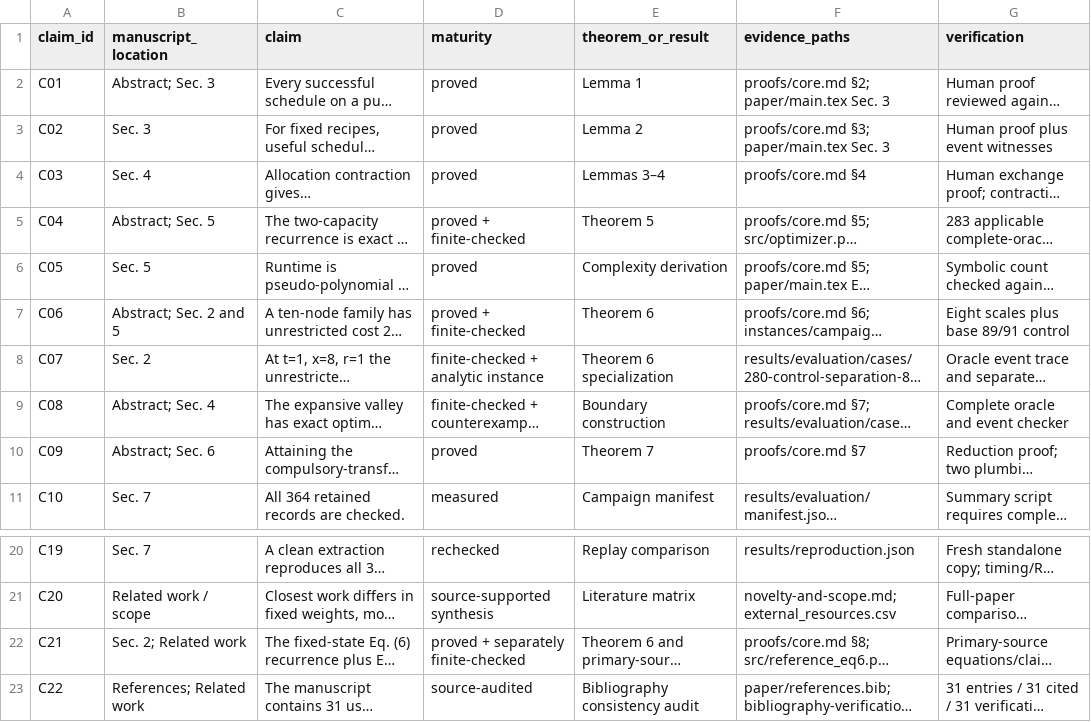
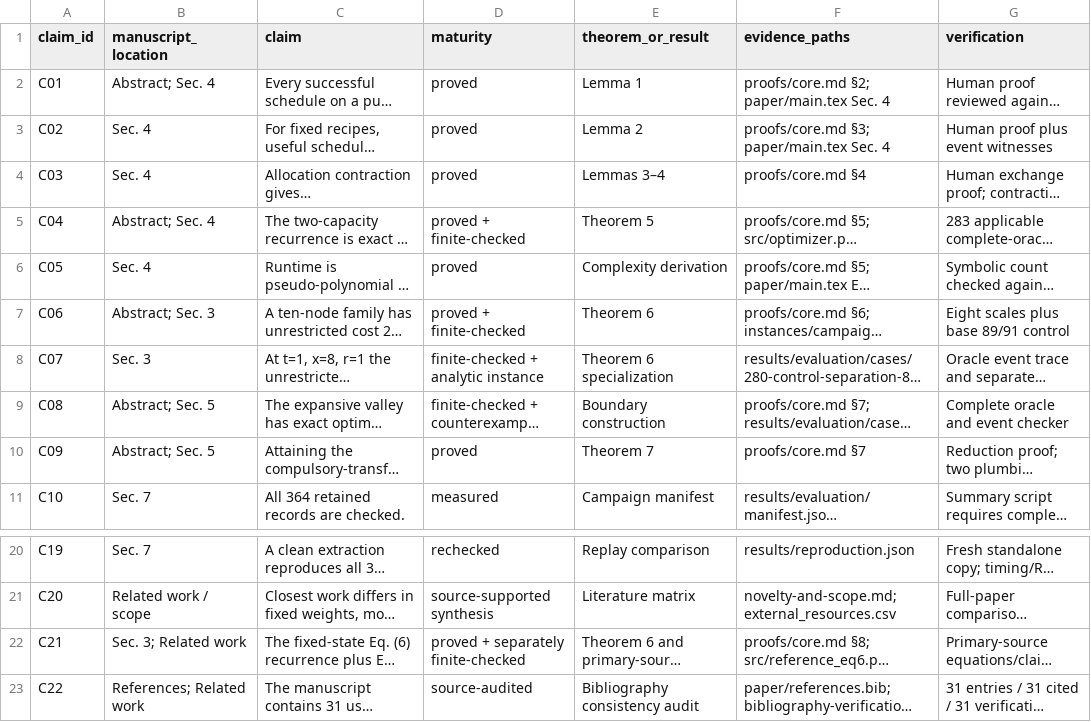
Before and after one commit to Haoyi-Zhang/PrecisionPebble, a CSV file: claim_evidence_ledger.csv, drawn as a sheet; only a part is shown, gaps mark what is left out; long unchanged cells end in …; the diff names each change by its address in the sheet, - before the commit and + after, or states it on an @@ line.

Commit message:
Align current manuscript evidence destinations

```diff
--- a/claim_evidence_ledger.csv
+++ b/claim_evidence_ledger.csv
-B2 (manuscript_location): Abstract; Sec. 3
+B2 (manuscript_location): Abstract; Sec. 4
-F2 (evidence_paths): proofs/core.md §2; paper/main.tex Sec. 3
+F2 (evidence_paths): proofs/core.md §2; paper/main.tex Sec. 4
-B3 (manuscript_location): Sec. 3
+B3 (manuscript_location): Sec. 4
-F3 (evidence_paths): proofs/core.md §3; paper/main.tex Sec. 3
+F3 (evidence_paths): proofs/core.md §3; paper/main.tex Sec. 4
-B5 (manuscript_location): Abstract; Sec. 5
+B5 (manuscript_location): Abstract; Sec. 4
-B6 (manuscript_location): Sec. 5
+B6 (manuscript_location): Sec. 4
-B7 (manuscript_location): Abstract; Sec. 2 and 5
+B7 (manuscript_location): Abstract; Sec. 3
-B8 (manuscript_location): Sec. 2
+B8 (manuscript_location): Sec. 3
-B9 (manuscript_location): Abstract; Sec. 4
+B9 (manuscript_location): Abstract; Sec. 5
-B10 (manuscript_location): Abstract; Sec. 6
+B10 (manuscript_location): Abstract; Sec. 5
-B22 (manuscript_location): Sec. 2; Related work
+B22 (manuscript_location): Sec. 3; Related work
```
